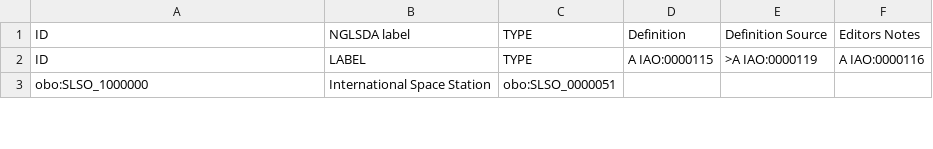
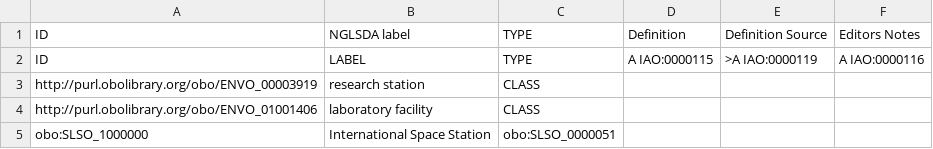
Before and after one commit to nasa/LSDAO, a TSV file: src/ontology/templates/slso_environments.tsv, drawn as a sheet; only a part is shown; the diff covers the shown part only.

```diff
--- a/src/ontology/templates/slso_environments.tsv
+++ b/src/ontology/templates/slso_environments.tsv
@@ -2,2 +2,4 @@ ID	NGLSDA label	TYPE	Definition	Definition Source	Editors Notes
 ID	LABEL	TYPE	A IAO:0000115	>A IAO:0000119	A IAO:0000116
+http://purl.obolibrary.org/obo/ENVO_00003919	research station	CLASS
+http://purl.obolibrary.org/obo/ENVO_01001406	laboratory facility	CLASS
 obo:SLSO_1000000	International Space Station	obo:SLSO_0000051			
```
Also changed, not shown: 2 edited cells elsewhere in this file, src/ontology/templates/slso_classes.tsv, 15 other files.
